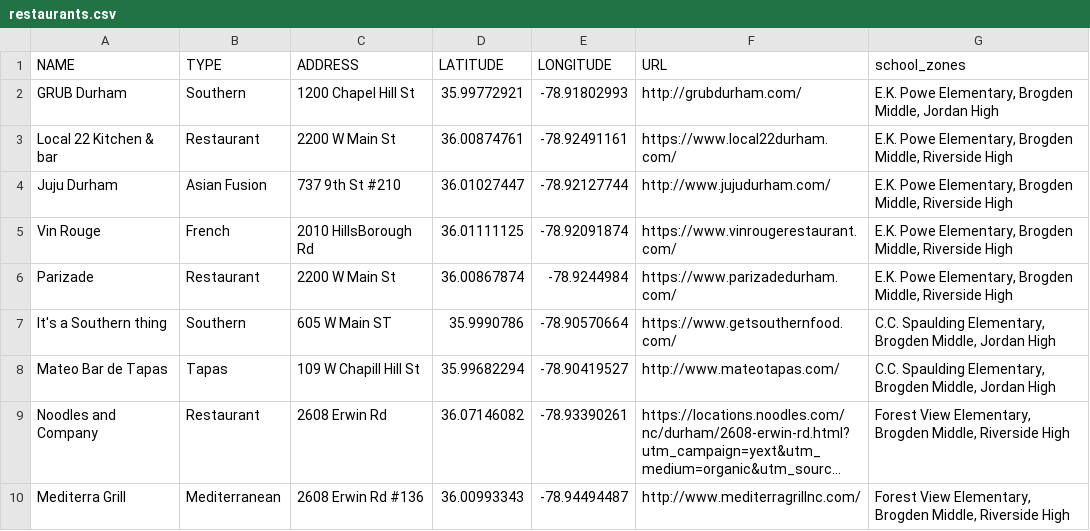
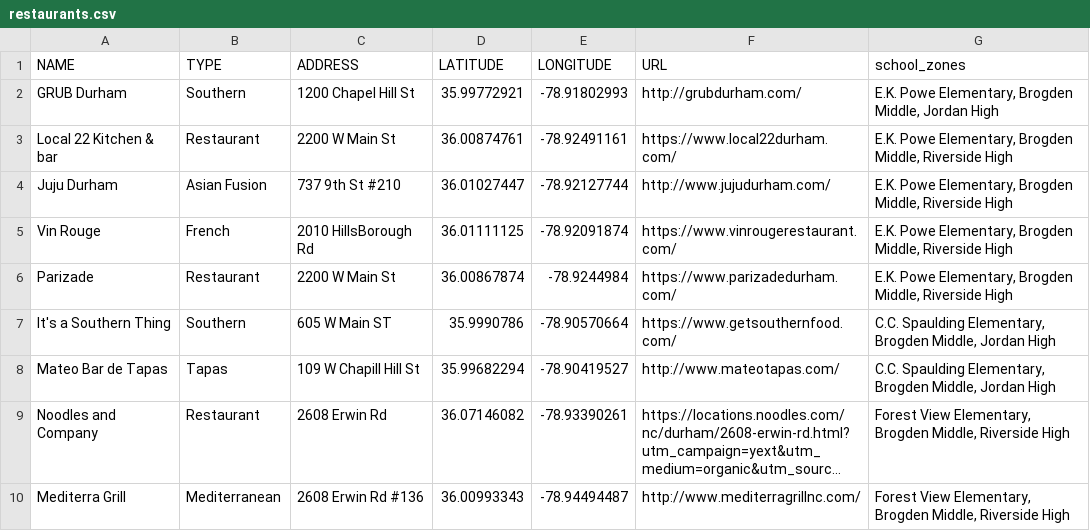
Before and after one commit to dgreene12/dpsdashboard, a CSV file: data/2023/spatial_data/restaurants.csv, drawn as a sheet; only a part is shown; long unchanged cells end in ….

Commit message:
Update restaurants.csv

```diff
--- a/data/2023/spatial_data/restaurants.csv
+++ b/data/2023/spatial_data/restaurants.csv
@@ -6,3 +6,3 @@ Vin Rouge,French,2010 HillsBorough Rd,36.01111125,-78.92091874,https://www.vinro
 Parizade,Restaurant,2200 W Main St,36.00867874,-78.9244984,https://www.parizadedurham.com/,"E.K. Powe Elementary, Brogden Middle, Riverside High"
-It's a Southern thing,Southern,605 W Main ST,35.9990786,-78.90570664,https://www.getsouthernfood.com/,"C.C. Spaulding Elementary, Brogden Middle, Jordan High"
+It's a Southern Thing,Southern,605 W Main ST,35.9990786,-78.90570664,https://www.getsouthernfood.com/,"C.C. Spaulding Elementary, Brogden Middle, Jordan High"
 Mateo Bar de Tapas,Tapas,109 W Chapill Hill St,35.99682294,-78.90419527,http://www.mateotapas.com/,"C.C. Spaulding Elementary, Brogden Middle, Jordan High"
```
